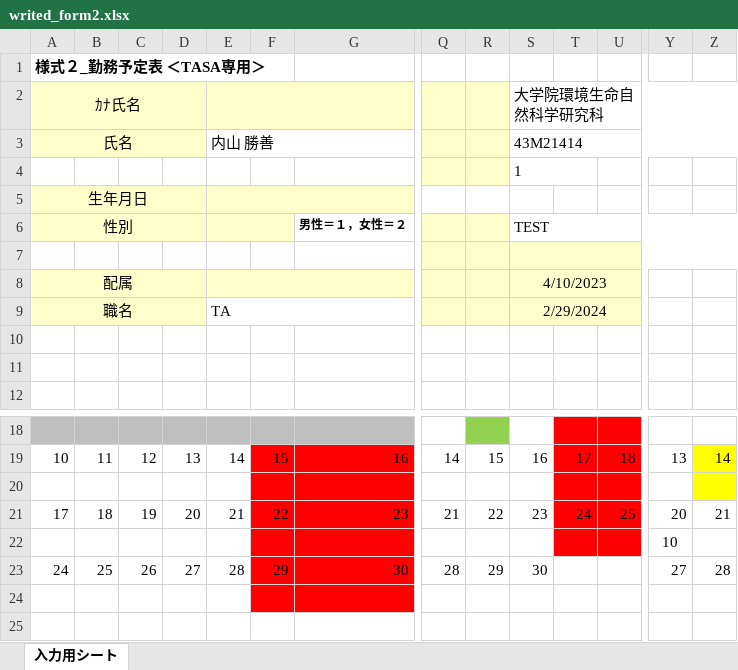
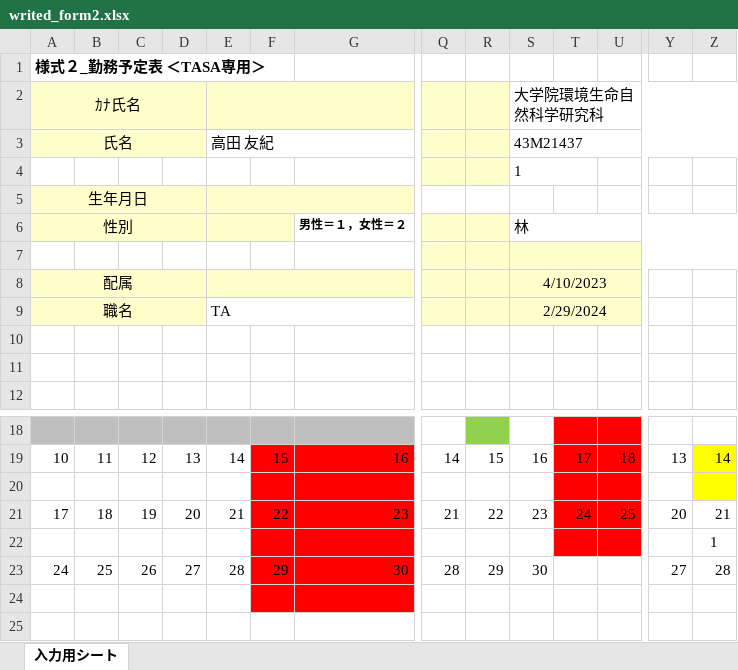
Before and after one commit to ueno12345/Takin, an Excel workbook: public/excel/writed_form2.xlsx, sheet 入力用シート, drawn as a sheet; only a part is shown, gaps mark what is left out; values as stored, in another font and other column widths than the file's, no borders; charts and pictures and conditional formats not drawn; removed rows and columns are numbered as before the commit, all else as after; rows hold the shown columns only; the diff names each change by its address in the sheet, - before the commit and + after, or states it on an @@ line.

```diff
--- a/public/excel/writed_form2.xlsx (sheet 入力用シート)
+++ b/public/excel/writed_form2.xlsx (sheet 入力用シート)
-E3: 内山 勝善
+E3: 高田 友紀
-S3: 43M21414
+S3: 43M21437
-S6: TEST
+S6: 林
-row 22:  |  |  |  |  |  |  |  |  |  |  |  | 10
+row 22:  |  |  |  |  |  |  |  |  |  |  |  |  | 1
```
Also changed, not shown: public/excel/writed_form1-1.xlsx, 9 other files.
